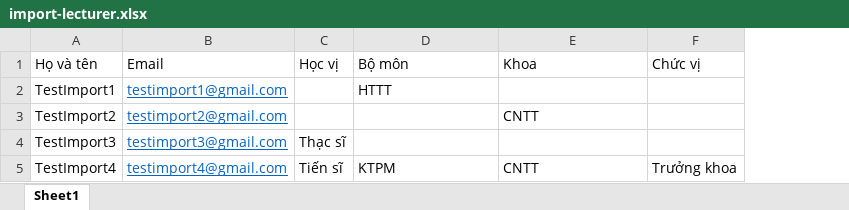
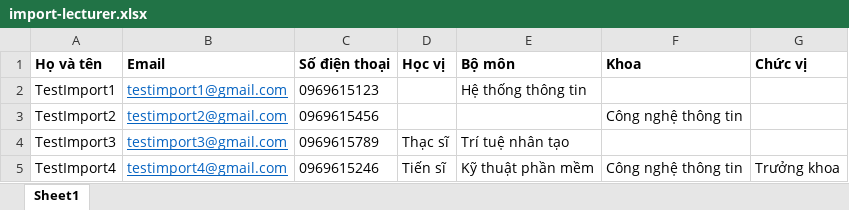
Before and after one commit to dangphuong3110/Computer-Lab-Management, an Excel workbook: public/file/import-lecturer.xlsx, sheet Sheet1, drawn as a sheet; values as stored, in another font and other column widths than the file's, no borders; addresses are those after the commit; the diff names each change by its address in the sheet, - before the commit and + after, or states it on an @@ line.

```diff
--- a/public/file/import-lecturer.xlsx (sheet Sheet1)
+++ b/public/file/import-lecturer.xlsx (sheet Sheet1)
+column C (Số điện thoại), rows 2-5: 0969615123 | 0969615456 | 0969615789 | 0969615246
-A1:B1 bold: off
+A1:B1 bold: on
-D1:G1 bold: off
+D1:G1 bold: on
-E2 (Bộ môn): HTTT
+E2 (Bộ môn): Hệ thống thông tin
-F3 (Khoa): CNTT
+F3 (Khoa): Công nghệ thông tin
-E4 (Bộ môn): (empty)
+E4 (Bộ môn): Trí tuệ nhân tạo
-E5 (Bộ môn): KTPM
+E5 (Bộ môn): Kỹ thuật phần mềm
-F5 (Khoa): CNTT
+F5 (Khoa): Công nghệ thông tin
```
Also changed, not shown: 5 other files.
